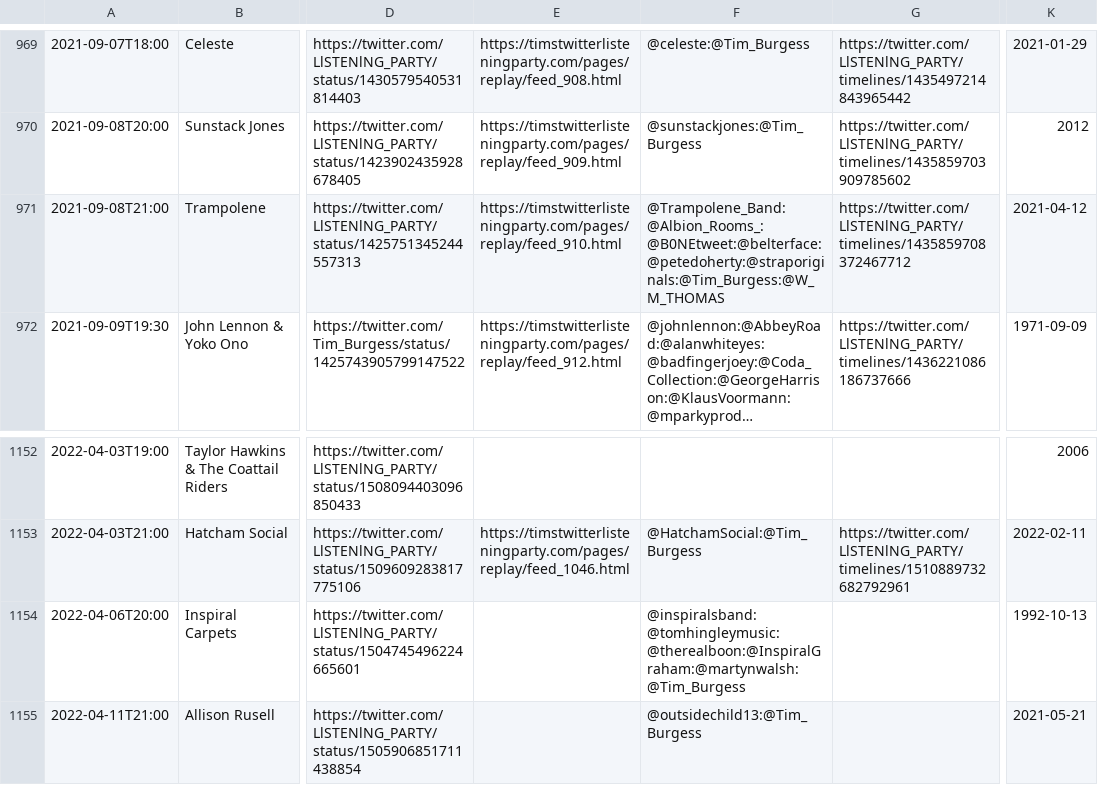
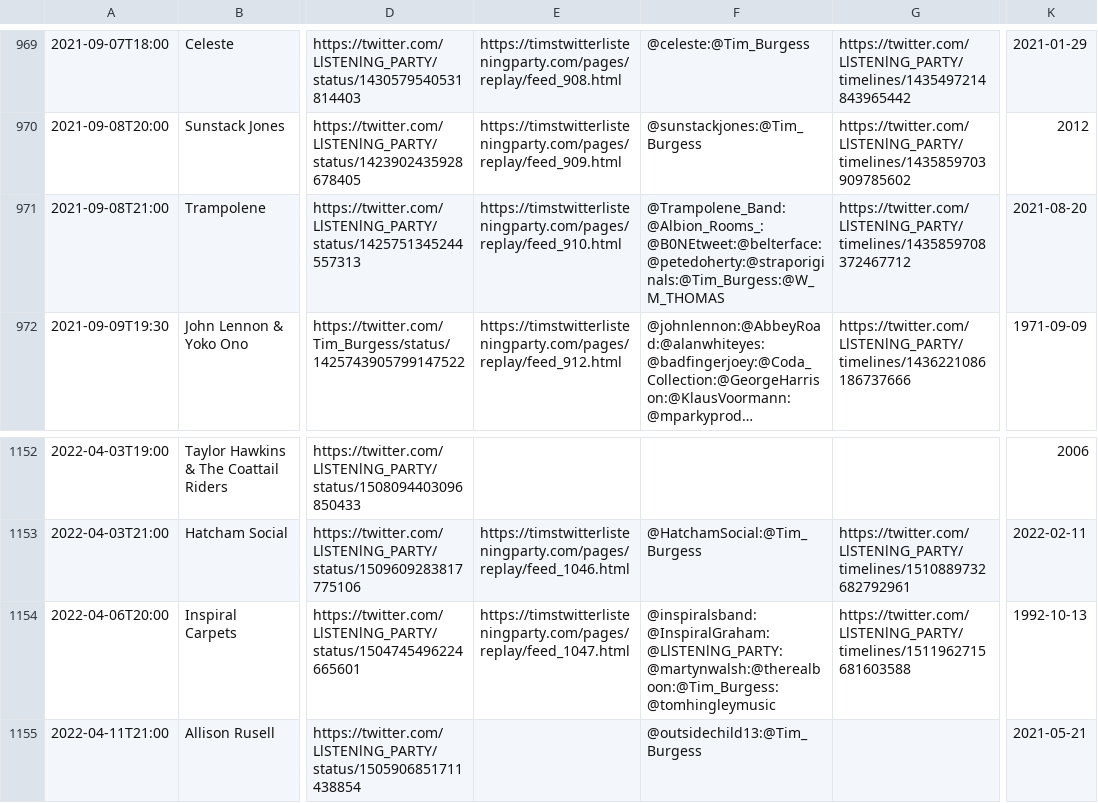
Before and after one commit to matbroughty/timstwitterlisteningparty, a CSV file: data/time-slot-data.csv, drawn as a sheet; only a part is shown, gaps mark what is left out; long unchanged cells end in …; the diff names each change by its address in the sheet, - before the commit and + after, or states it on an @@ line.

Commit message:
Inspiral Carpets collection + release date fix for Trampolene

```diff
--- a/data/time-slot-data.csv
+++ b/data/time-slot-data.csv
-K971: 2021-04-12
+K971: 2021-08-20
-E1154: (empty)
+E1154: https://timstwitterlisteningparty.com/pages/replay/feed_1047.html
-F1154: @inspiralsband:@tomhingleymusic:@therealboon:@InspiralGraham:@martynwalsh:@Tim_Burgess
+F1154: @inspiralsband:@InspiralGraham:@LlSTENlNG_PARTY:@martynwalsh:@therealboon:@Tim_Burgess:@tomhingleymusic
-G1154: (empty)
+G1154: https://twitter.com/LlSTENlNG_PARTY/timelines/1511962715681603588
```
Also changed, not shown: 10 other files.
